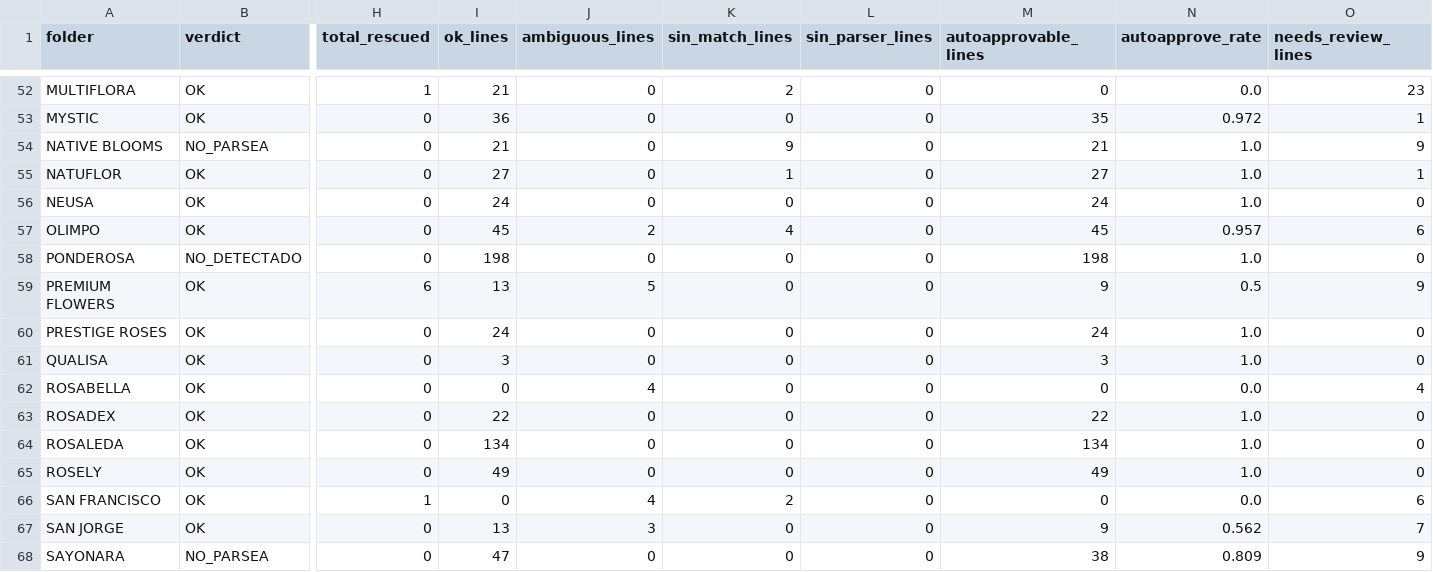
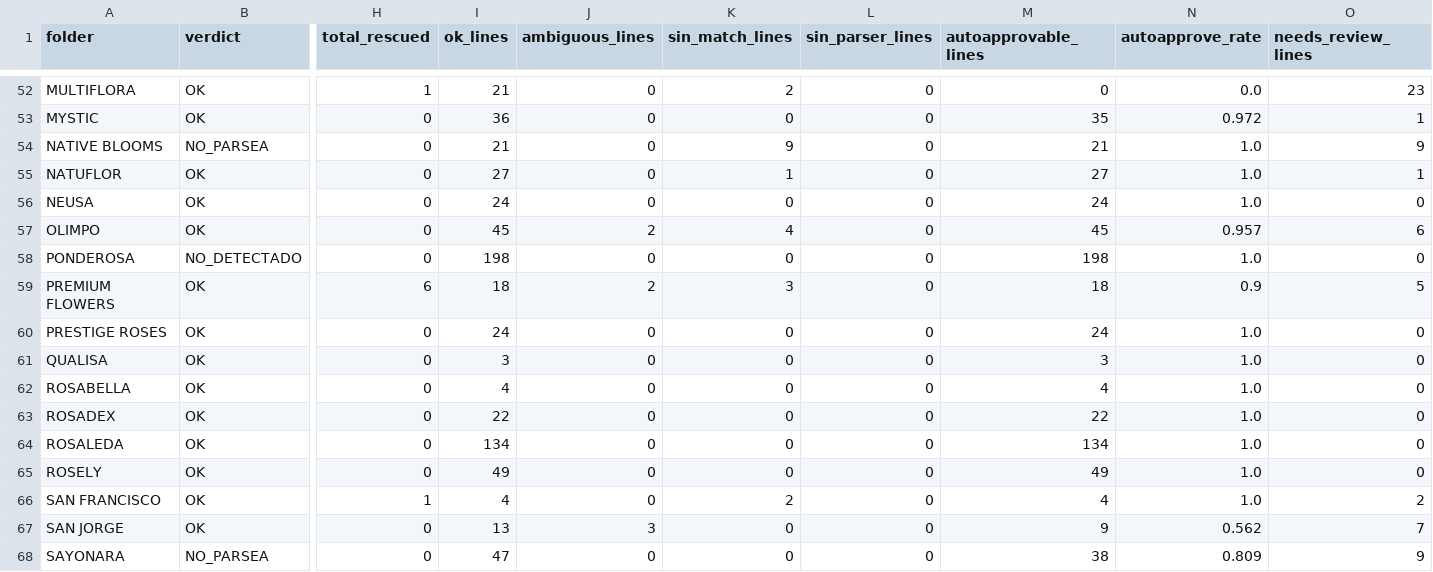
Before and after one commit to diegopereira7/VeraTrans, a CSV file: auto_learn_report.csv, drawn as a sheet; only a part is shown, gaps mark what is left out; the diff names each change by its address in the sheet, - before the commit and + after, or states it on an @@ line.

```diff
--- a/auto_learn_report.csv
+++ b/auto_learn_report.csv
-I59 (ok_lines): 13
+I59 (ok_lines): 18
-J59 (ambiguous_lines): 5
+J59 (ambiguous_lines): 2
-K59 (sin_match_lines): 0
+K59 (sin_match_lines): 3
-M59 (autoapprovable_lines): 9
+M59 (autoapprovable_lines): 18
-N59 (autoapprove_rate): 0.5
+N59 (autoapprove_rate): 0.9
-O59 (needs_review_lines): 9
+O59 (needs_review_lines): 5
-I62 (ok_lines): 0
+I62 (ok_lines): 4
-J62 (ambiguous_lines): 4
+J62 (ambiguous_lines): 0
-M62 (autoapprovable_lines): 0
+M62 (autoapprovable_lines): 4
-N62 (autoapprove_rate): 0.0
+N62 (autoapprove_rate): 1.0
-O62 (needs_review_lines): 4
+O62 (needs_review_lines): 0
-I66 (ok_lines): 0
+I66 (ok_lines): 4
-J66 (ambiguous_lines): 4
+J66 (ambiguous_lines): 0
-M66 (autoapprovable_lines): 0
+M66 (autoapprovable_lines): 4
-N66 (autoapprove_rate): 0.0
+N66 (autoapprove_rate): 1.0
-O66 (needs_review_lines): 6
+O66 (needs_review_lines): 2
```
Also changed, not shown: 17 other files.
